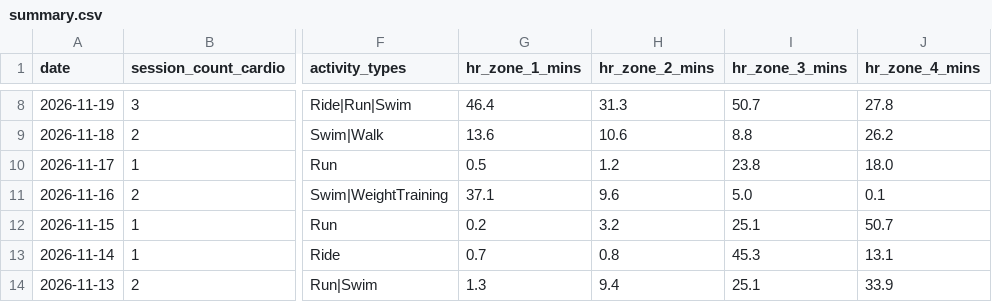
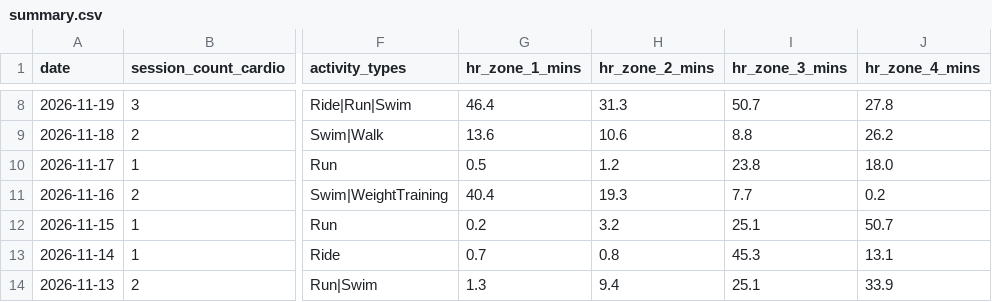
Before and after one commit to mandrew723/training-data, a CSV file: summary.csv, drawn as a sheet; only a part is shown, gaps mark what is left out; the diff names each change by its address in the sheet, - before the commit and + after, or states it on an @@ line.

```diff
--- a/summary.csv
+++ b/summary.csv
-G11 (hr_zone_1_mins): 37.1
+G11 (hr_zone_1_mins): 40.4
-H11 (hr_zone_2_mins): 9.6
+H11 (hr_zone_2_mins): 19.3
-I11 (hr_zone_3_mins): 5.0
+I11 (hr_zone_3_mins): 7.7
-J11 (hr_zone_4_mins): 0.1
+J11 (hr_zone_4_mins): 0.2
```
